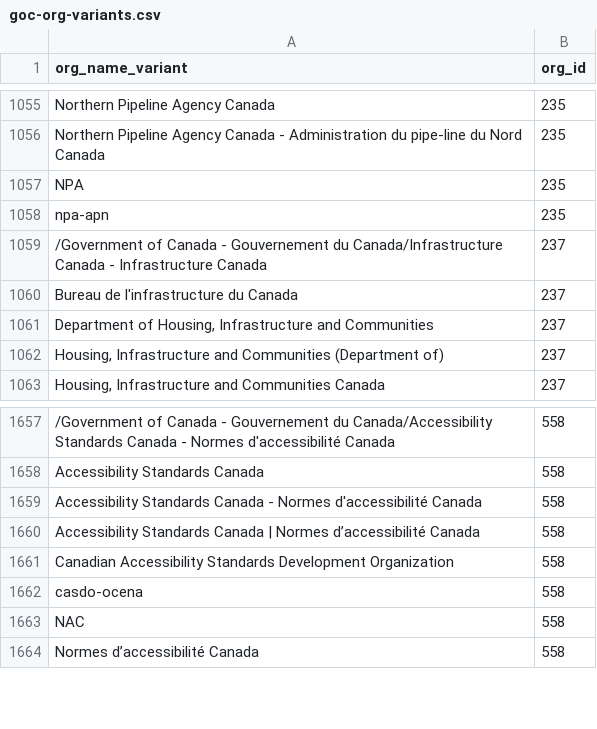
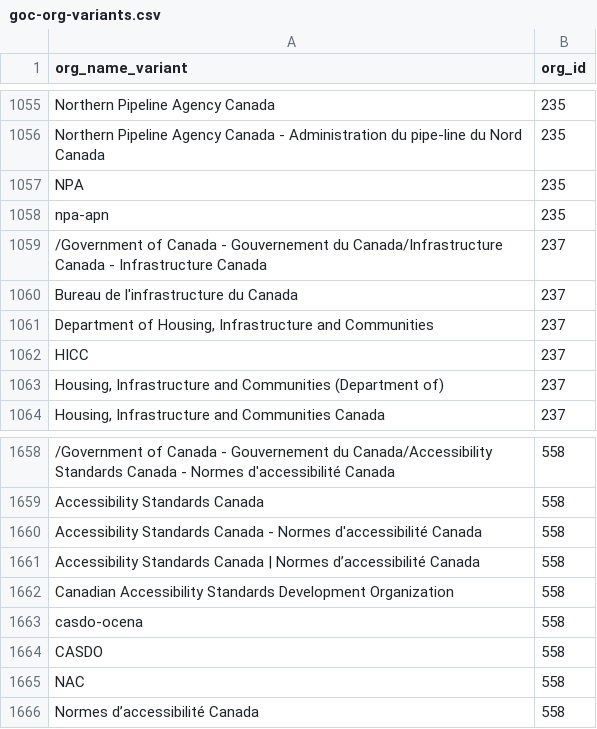
Before and after one commit to gcperformance/utilities, a CSV file: goc-org-variants.csv, drawn as a sheet; only a part is shown, gaps mark what is left out; the diff names each change by its address in the sheet, - before the commit and + after, or states it on an @@ line.

Commit message:
Added orgs to variant list

```diff
--- a/goc-org-variants.csv
+++ b/goc-org-variants.csv
+row 1062: HICC | 237
+row 1664: CASDO | 558
```
